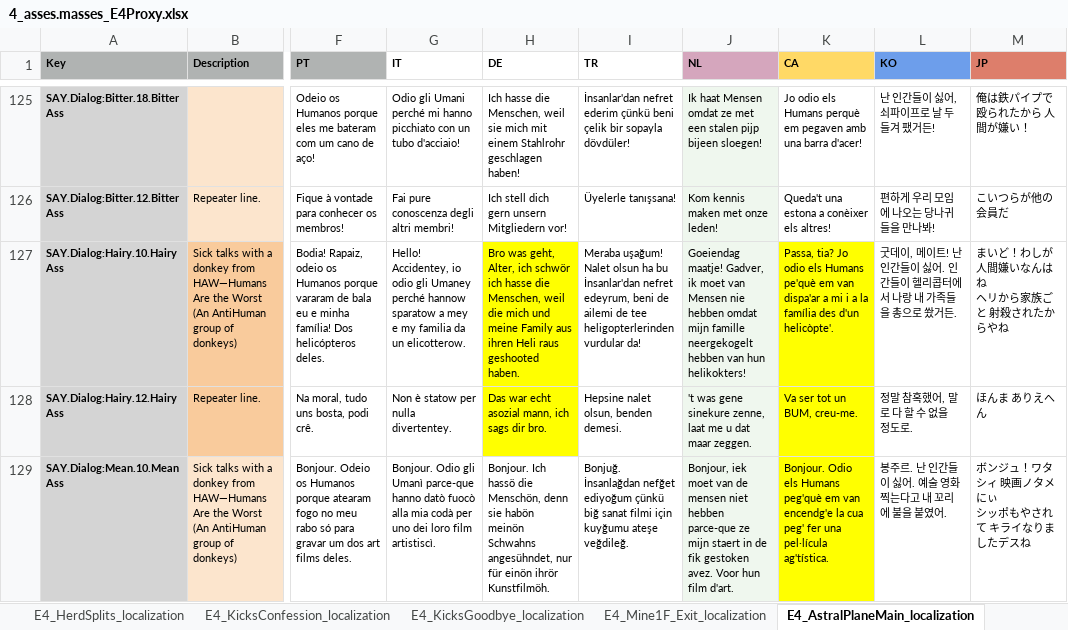
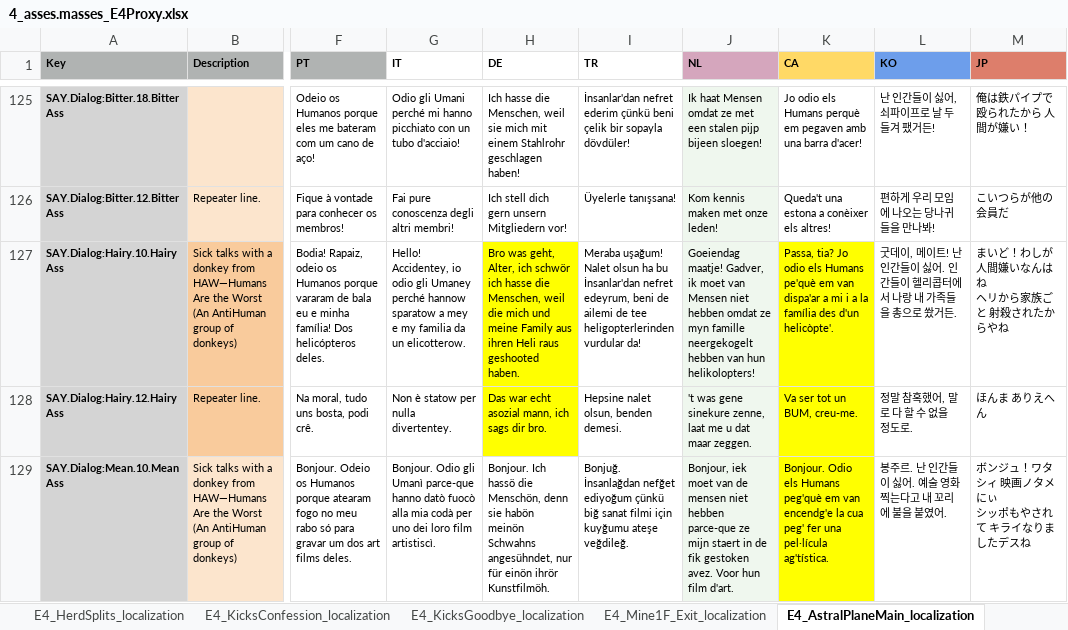
Before and after one commit to TomVDH/AM_FL_TRANS, an Excel workbook: excels/4_asses.masses_E4Proxy.xlsx, sheet E4_AstralPlaneMain_localization, drawn as a sheet; only a part is shown, gaps mark what is left out; values as stored, in another font and other column widths than the file's, no borders; conditional formats not drawn; the diff names each change by its address in the sheet, - before the commit and + after, or states it on an @@ line.

```diff
--- a/excels/4_asses.masses_E4Proxy.xlsx (sheet E4_AstralPlaneMain_localization)
+++ b/excels/4_asses.masses_E4Proxy.xlsx (sheet E4_AstralPlaneMain_localization)
-J127 (NL): …van Mensen nie hebben omdat mijn famille neergekogelt hebben van hun helikokters!
+J127 (NL): …van Mensen niet hebben omdat ze myn famille neergekogelt hebben van hun helikolopters!
```
Also changed, not shown: sheet E4_HerdSplits_localization, 4 other files.
